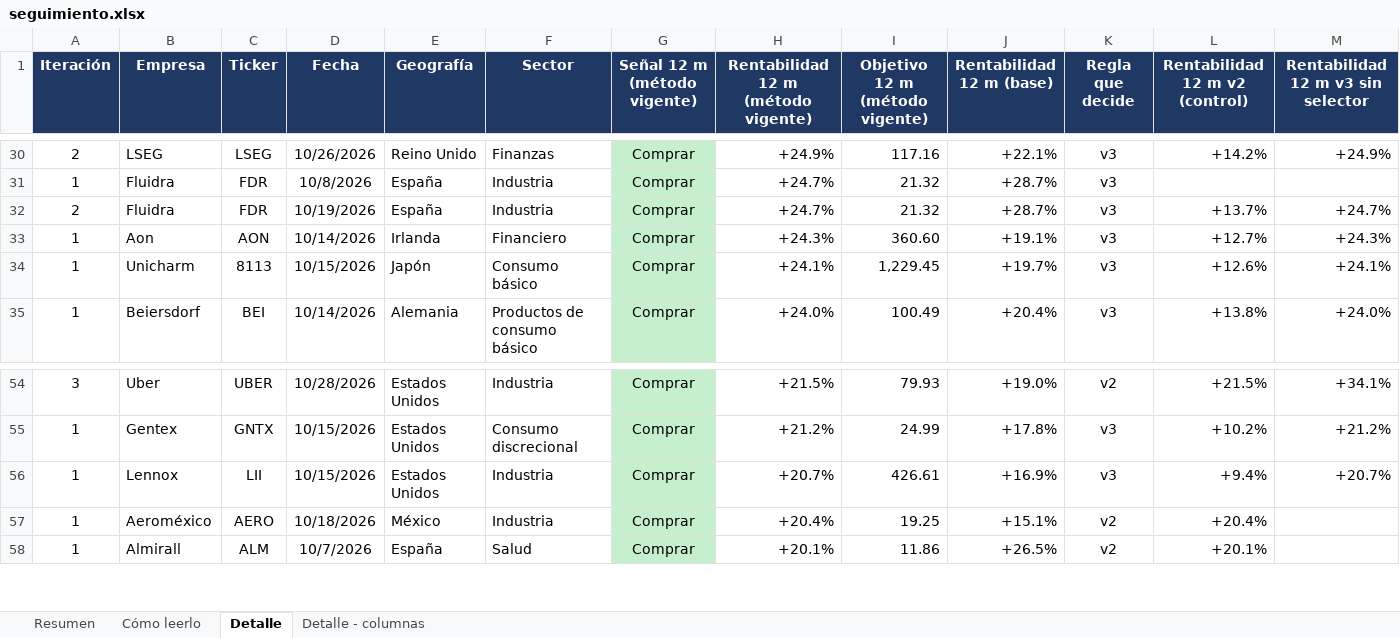
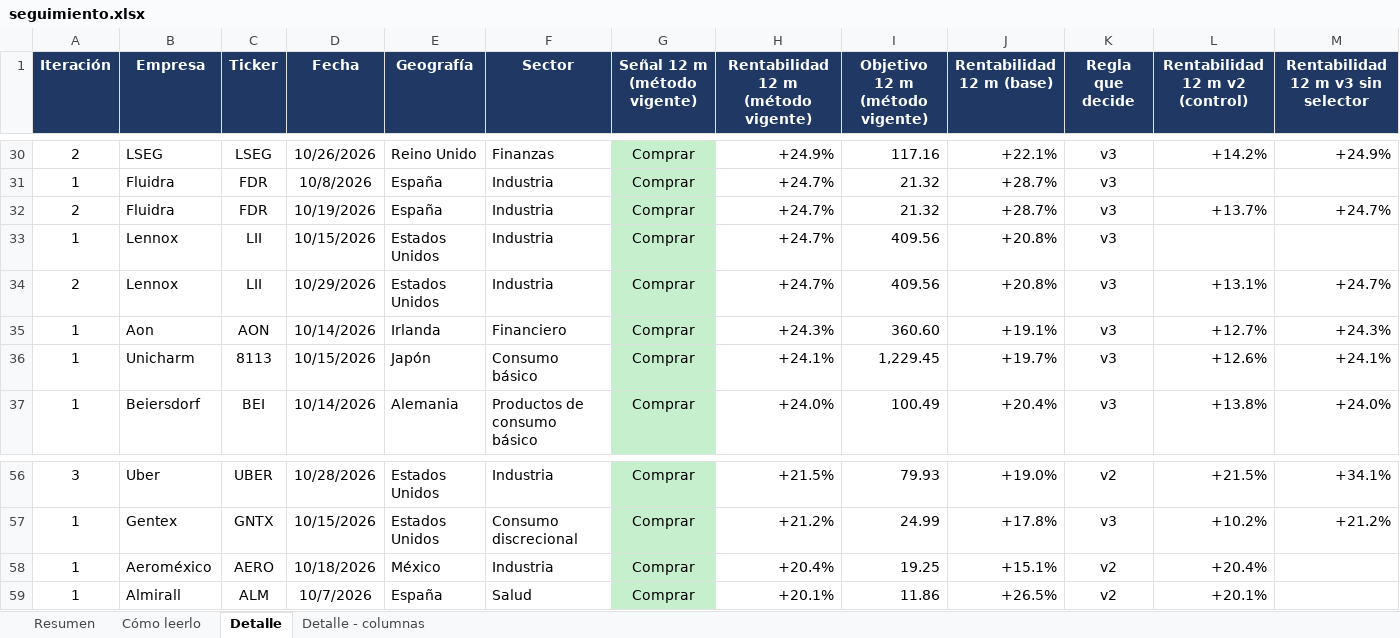
Before and after one commit to HotisS/analisis-inversion, an Excel workbook: seguimiento.xlsx, sheet Detalle, drawn as a sheet; only a part is shown, gaps mark what is left out; values as stored, in another font and other column widths than the file's, no borders; removed rows and columns are numbered as before the commit, all else as after; rows hold the shown columns only; the diff names each change by its address in the sheet, - before the commit and + after, or states it on an @@ line.

```diff
--- a/seguimiento.xlsx (sheet Detalle)
+++ b/seguimiento.xlsx (sheet Detalle)
+row 33: 1 | Lennox | LII | 10/15/2026 | Estados Unidos | Industria | Comprar | +24.7% | 409.56 | +20.8% | v3
+row 34: 2 | Lennox | LII | 10/29/2026 | Estados Unidos | Industria | Comprar | +24.7% | 409.56 | +20.8% | v3 | +13.1% | +24.7%
-row 56: 1 | Lennox | LII | 10/15/2026 | Estados Unidos | Industria | Comprar | +20.7% | 426.61 | +16.9% | v3 | +9.4% | +20.7%
```
Also changed, not shown: sheet Resumen, 29 other files.
